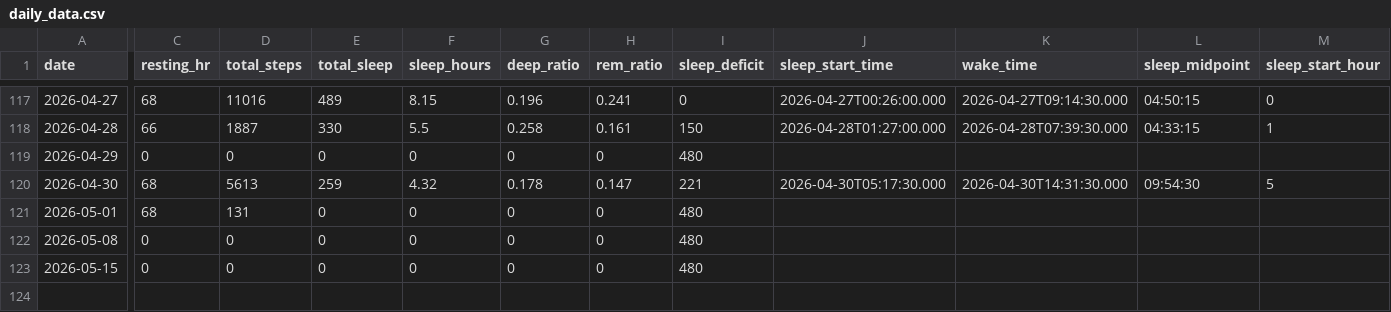
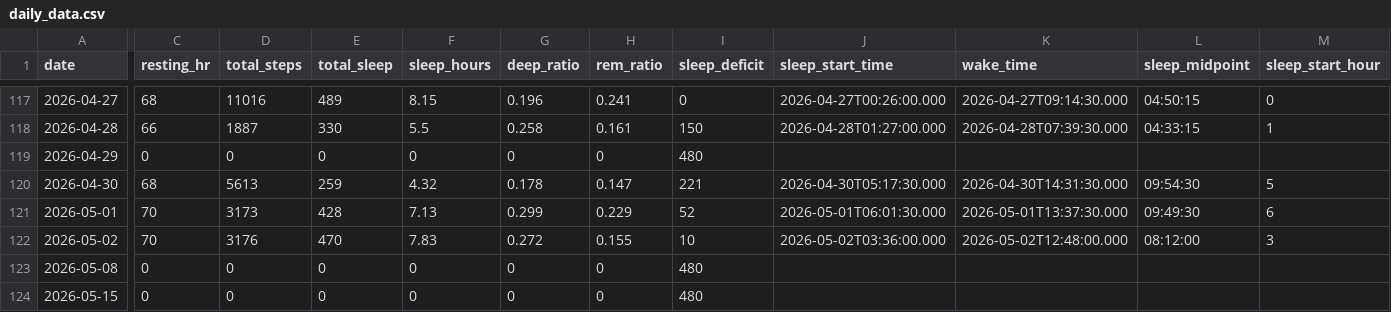
Before and after one commit to riyaaryan2004/minor2, a CSV file: Minor_1/ml/data/daily_data.csv, drawn as a sheet; only a part is shown, gaps mark what is left out; rows hold the shown columns only; the diff covers the shown part only; the diff names each change by its address in the sheet, - before the commit and + after, or states it on an @@ line.

```diff
--- a/Minor_1/ml/data/daily_data.csv
+++ b/Minor_1/ml/data/daily_data.csv
-C121 (resting_hr): 68
+C121 (resting_hr): 70
-D121 (total_steps): 131
+D121 (total_steps): 3173
-E121 (total_sleep): 0
+E121 (total_sleep): 428
-F121 (sleep_hours): 0
+F121 (sleep_hours): 7.13
-G121 (deep_ratio): 0
+G121 (deep_ratio): 0.299
-H121 (rem_ratio): 0
+H121 (rem_ratio): 0.229
-I121 (sleep_deficit): 480
+I121 (sleep_deficit): 52
-J121 (sleep_start_time): (empty)
+J121 (sleep_start_time): 2026-05-01T06:01:30.000
-K121 (wake_time): (empty)
+K121 (wake_time): 2026-05-01T13:37:30.000
-L121 (sleep_midpoint): (empty)
+L121 (sleep_midpoint): 09:49:30
-M121 (sleep_start_hour): (empty)
+M121 (sleep_start_hour): 6
+row 122: 2026-05-02 | 70 | 3176 | 470 | 7.83 | 0.272 | 0.155 | 10 | 2026-05-02T03:36:00.000 | 2026-05-02T12:48:00.000 | 08:12:00 | 3
```
Also changed, not shown: 6 edited cells elsewhere in this file, Minor_1/ml/data/hourly_data.csv, 14 other files.
